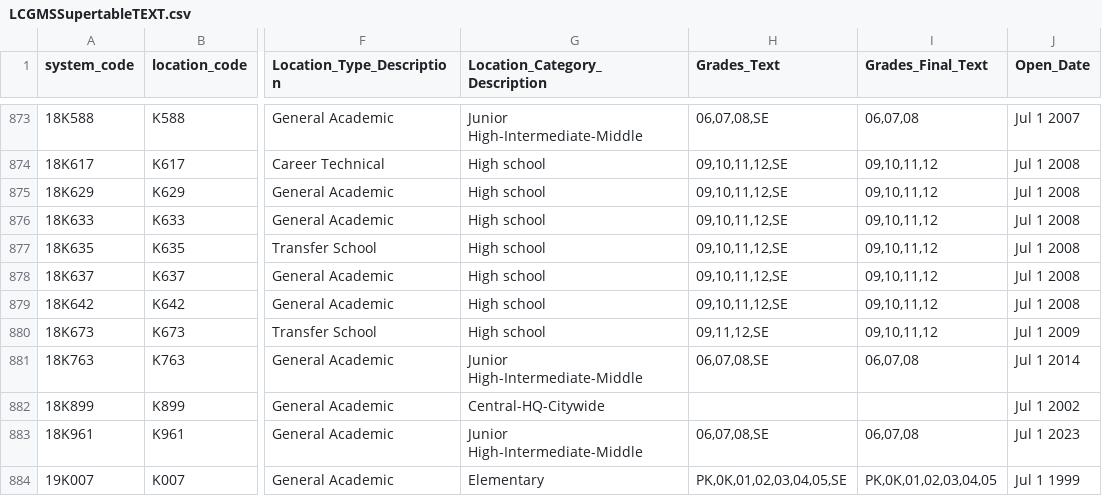
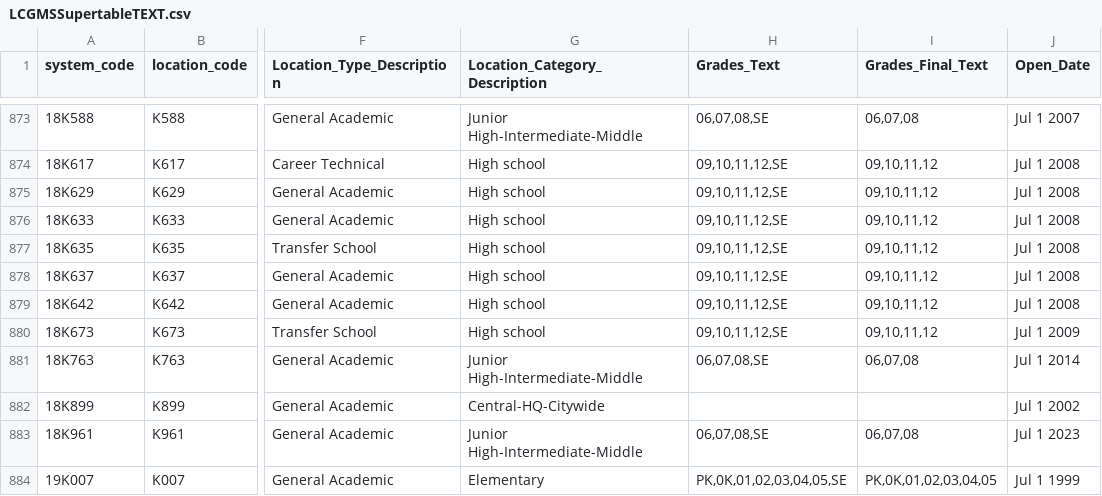
Before and after one commit to dsimoes-doe/LCGMS, a CSV file: LCGMSSupertableTEXT.csv, drawn as a sheet; only a part is shown, gaps mark what is left out; the diff names each change by its address in the sheet, - before the commit and + after, or states it on an @@ line.

Commit message:
Update LCGMSSupertableTEXT.csv

```diff
--- a/LCGMSSupertableTEXT.csv
+++ b/LCGMSSupertableTEXT.csv
-H880 (Grades_Text): 09,11,12,SE
+H880 (Grades_Text): 09,10,11,12,SE
```
